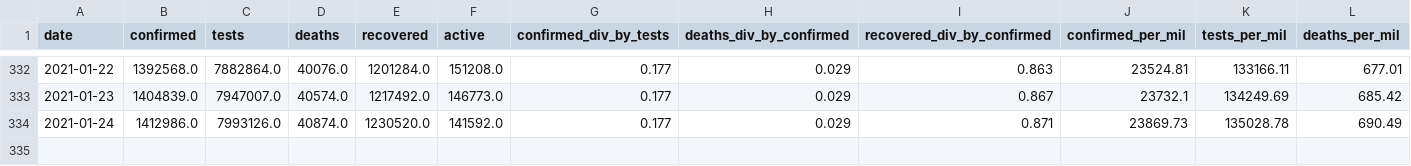
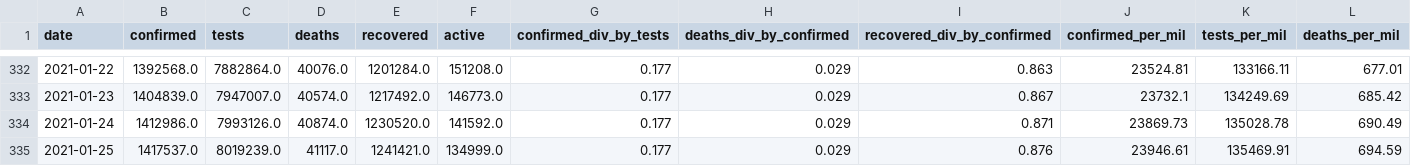
Before and after one commit to SimonRosen173/Covid19SAData_Data, a CSV file: data/sa/all_cum_data.csv, drawn as a sheet; only a part is shown, gaps mark what is left out; rows hold the shown columns only; the diff names each change by its address in the sheet, - before the commit and + after, or states it on an @@ line.

```diff
--- a/data/sa/all_cum_data.csv
+++ b/data/sa/all_cum_data.csv
+row 335: 2021-01-25 | 1417537.0 | 8019239.0 | 41117.0 | 1241421.0 | 134999.0 | 0.177 | 0.029 | 0.876 | 23946.61 | 135469.91 | 694.59
```
Also changed, not shown: data/sa/all_daily_data.csv, data/scraped/covid19za_provincial_cumulative_timeline_confirmed.csv, 6 other files.
